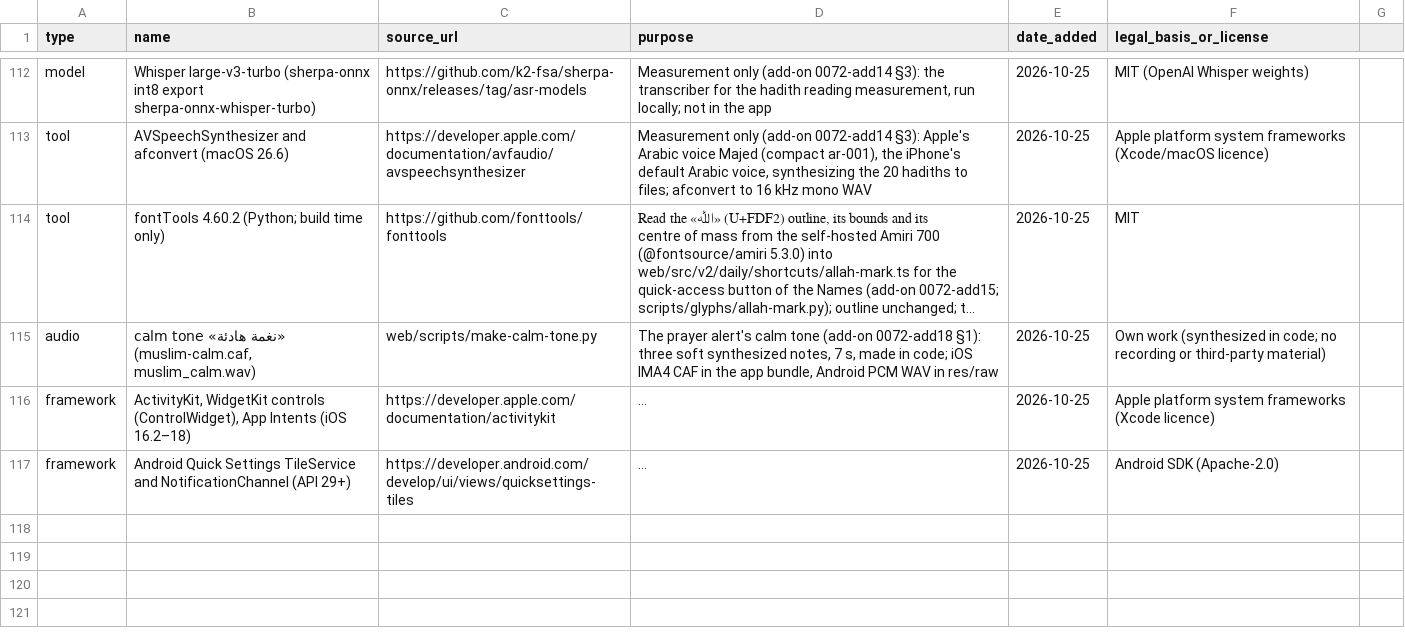
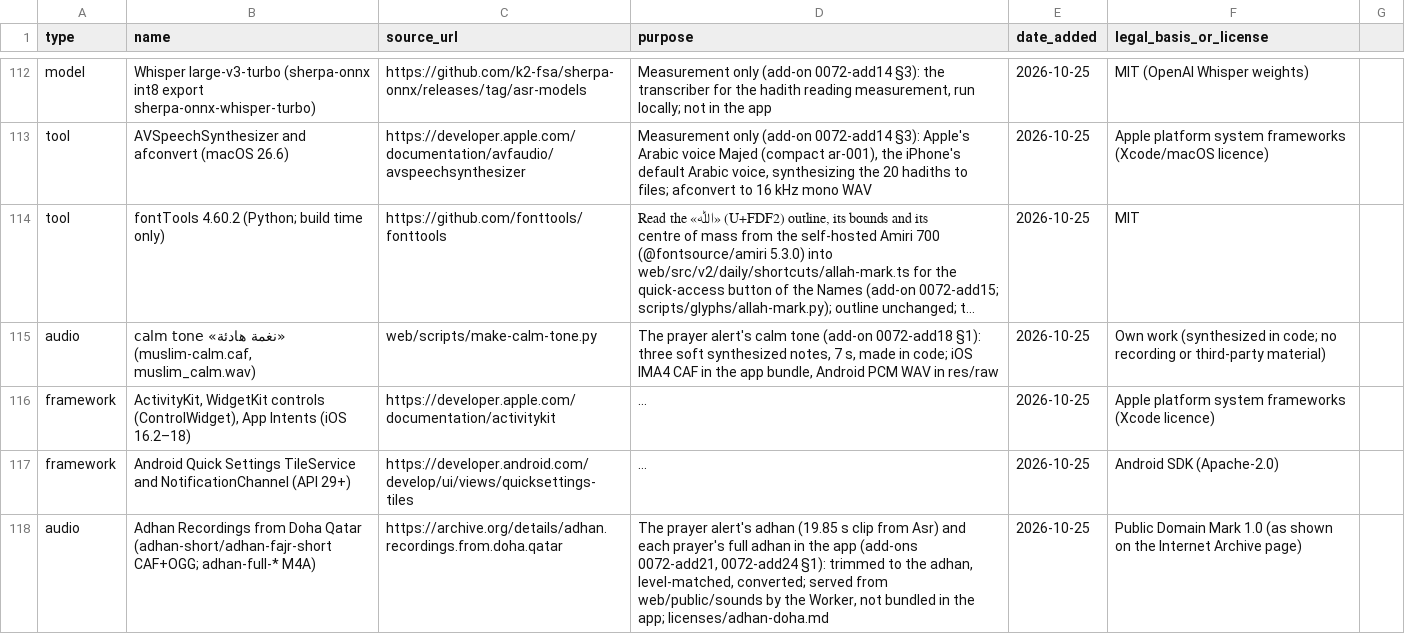
Before and after one commit to alkhammashtalal-sketch/i-muslim, a CSV file: docs/COMPONENTS.csv, drawn as a sheet; only a part is shown, gaps mark what is left out; long unchanged cells end in …; the diff names each change by its address in the sheet, - before the commit and + after, or states it on an @@ line.

```diff
--- a/docs/COMPONENTS.csv
+++ b/docs/COMPONENTS.csv
+row 118: audio | Adhan Recordings from Doha Qatar (adhan-short/adhan-fajr-short CAF+OGG; adhan-full-* M4A) | https://archive.org/details/adhan.recordings.from.doha.qatar | The prayer alert's adhan (19.85 s clip from Asr) and each prayer's full adhan in the app (add-ons 0072-add21, 0072-add24 §1): trimmed to the adhan, level-matched, converted; served from web/public/sounds by the Worker, not bundled in the app; licenses/adhan-doha.md | 2026-10-25 | Public Domain Mark 1.0 (as shown on the Internet Archive page)
```
Also changed, not shown: 18 other files.
